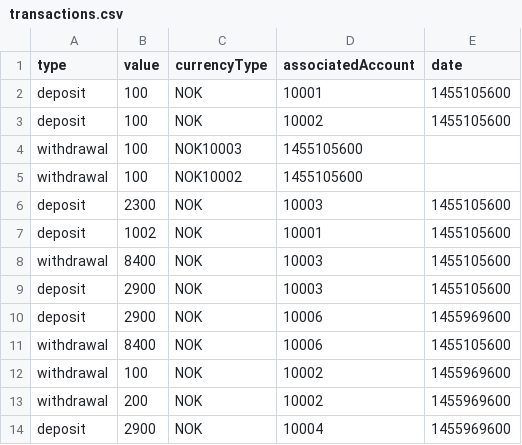
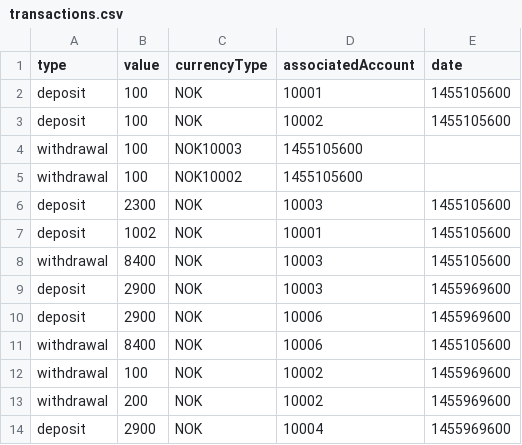
Before and after one commit to Dre90/Web2, a CSV file: Innleveringer/Assignment I/data/transactions.csv, drawn as a sheet.

```diff
--- a/Innleveringer/Assignment I/data/transactions.csv
+++ b/Innleveringer/Assignment I/data/transactions.csv
@@ -8,3 +8,3 @@ deposit,1002,NOK,10001,1455105600
 withdrawal,8400,NOK,10003,1455105600
-deposit,2900,NOK,10003,1455105600
+deposit,2900,NOK,10003,1455969600
 deposit,2900,NOK,10006,1455969600
```
Also changed, not shown: Innleveringer/Assignment I/data/accounts.csv, 1 other file.
